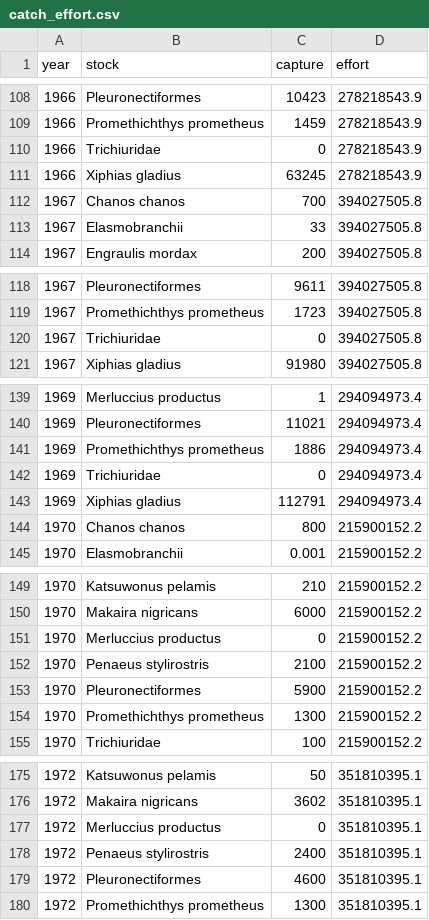
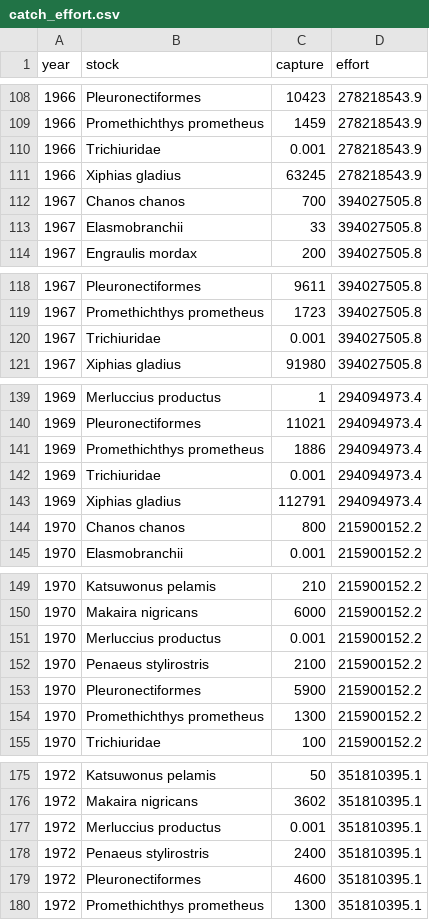
Before and after one commit to sofia-taf/2024Area77Fishstat, a CSV file: data/catch_effort.csv, drawn as a sheet; only a part is shown, gaps mark what is left out; the diff covers the shown part only.

```diff
--- a/data/catch_effort.csv
+++ b/data/catch_effort.csv
@@ -109,3 +109,3 @@ year,stock,capture,effort
 1966,Promethichthys prometheus,1459,278218543.9
-1966,Trichiuridae,0,278218543.9
+1966,Trichiuridae,0.001,278218543.9
 1966,Xiphias gladius,63245,278218543.9
@@ -119,3 +119,3 @@ year,stock,capture,effort
 1967,Promethichthys prometheus,1723,394027505.8
-1967,Trichiuridae,0,394027505.8
+1967,Trichiuridae,0.001,394027505.8
 1967,Xiphias gladius,91980,394027505.8
@@ -141,3 +141,3 @@ year,stock,capture,effort
 1969,Promethichthys prometheus,1886,294094973.4
-1969,Trichiuridae,0,294094973.4
+1969,Trichiuridae,0.001,294094973.4
 1969,Xiphias gladius,112791,294094973.4
@@ -150,3 +150,3 @@ year,stock,capture,effort
 1970,Makaira nigricans,6000,215900152.2
-1970,Merluccius productus,0,215900152.2
+1970,Merluccius productus,0.001,215900152.2
 1970,Penaeus stylirostris,2100,215900152.2
@@ -176,3 +176,3 @@ year,stock,capture,effort
 1972,Makaira nigricans,3602,351810395.1
-1972,Merluccius productus,0,351810395.1
+1972,Merluccius productus,0.001,351810395.1
 1972,Penaeus stylirostris,2400,351810395.1
```
Also changed, not shown: 19 edited cells elsewhere in this file, bootstrap/data/catch.csv, bootstrap/initial/data/catch.csv, 18 other files.
